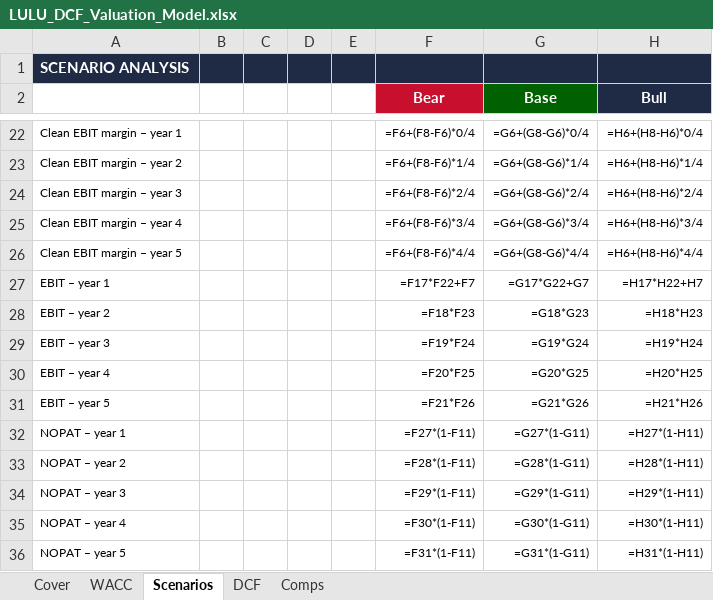
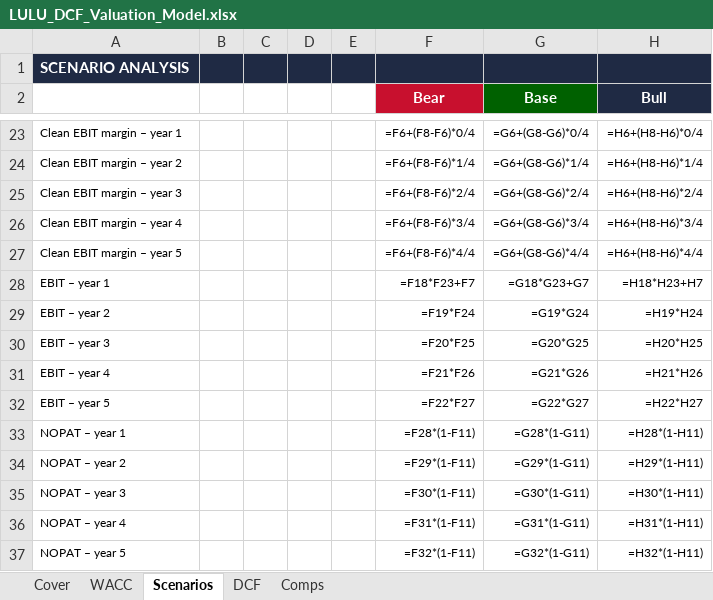
Before and after one commit to vengeanceaiUSC/RM, an Excel workbook: LULU/LULU_DCF_Valuation_Model.xlsx, sheet Scenarios, drawn as a sheet; only a part is shown, gaps mark what is left out; values as stored, in another font and other column widths than the file's, no borders; formulas without a stored value are shown as written; addresses are those after the commit; the diff covers the shown part only; the diff names each change by its address in the sheet, - before the commit and + after, or states it on an @@ line.

```diff
--- a/LULU/LULU_DCF_Valuation_Model.xlsx (sheet Scenarios)
+++ b/LULU/LULU_DCF_Valuation_Model.xlsx (sheet Scenarios)
-F28 (Bear): =F17*F22+F7
+F28 (Bear): =F18*F23+F7
-G28 (Base): =G17*G22+G7
+G28 (Base): =G18*G23+G7
-H28 (Bull): =H17*H22+H7
+H28 (Bull): =H18*H23+H7
-F29 (Bear): =F18*F23
+F29 (Bear): =F19*F24
-G29 (Base): =G18*G23
+G29 (Base): =G19*G24
-H29 (Bull): =H18*H23
+H29 (Bull): =H19*H24
-F30 (Bear): =F19*F24
+F30 (Bear): =F20*F25
-G30 (Base): =G19*G24
+G30 (Base): =G20*G25
-H30 (Bull): =H19*H24
+H30 (Bull): =H20*H25
-F31 (Bear): =F20*F25
+F31 (Bear): =F21*F26
-G31 (Base): =G20*G25
+G31 (Base): =G21*G26
-H31 (Bull): =H20*H25
+H31 (Bull): =H21*H26
-F32 (Bear): =F21*F26
+F32 (Bear): =F22*F27
-G32 (Base): =G21*G26
+G32 (Base): =G22*G27
-H32 (Bull): =H21*H26
+H32 (Bull): =H22*H27
-F33 (Bear): =F27*(1-F11)
+F33 (Bear): =F28*(1-F11)
-G33 (Base): =G27*(1-G11)
+G33 (Base): =G28*(1-G11)
-H33 (Bull): =H27*(1-H11)
+H33 (Bull): =H28*(1-H11)
-F34 (Bear): =F28*(1-F11)
+F34 (Bear): =F29*(1-F11)
-G34 (Base): =G28*(1-G11)
+G34 (Base): =G29*(1-G11)
-H34 (Bull): =H28*(1-H11)
+H34 (Bull): =H29*(1-H11)
-F35 (Bear): =F29*(1-F11)
+F35 (Bear): =F30*(1-F11)
-G35 (Base): =G29*(1-G11)
+G35 (Base): =G30*(1-G11)
-H35 (Bull): =H29*(1-H11)
+H35 (Bull): =H30*(1-H11)
-F36 (Bear): =F30*(1-F11)
+F36 (Bear): =F31*(1-F11)
-G36 (Base): =G30*(1-G11)
+G36 (Base): =G31*(1-G11)
-H36 (Bull): =H30*(1-H11)
+H36 (Bull): =H31*(1-H11)
-F37 (Bear): =F31*(1-F11)
+F37 (Bear): =F32*(1-F11)
-G37 (Base): =G31*(1-G11)
+G37 (Base): =G32*(1-G11)
-H37 (Bull): =H31*(1-H11)
+H37 (Bull): =H32*(1-H11)
```
Also changed, not shown: 17 added rows, 1 removed row and 81 edited cells elsewhere in this sheet, sheet DCF, sheet Comps, 3 other files.
